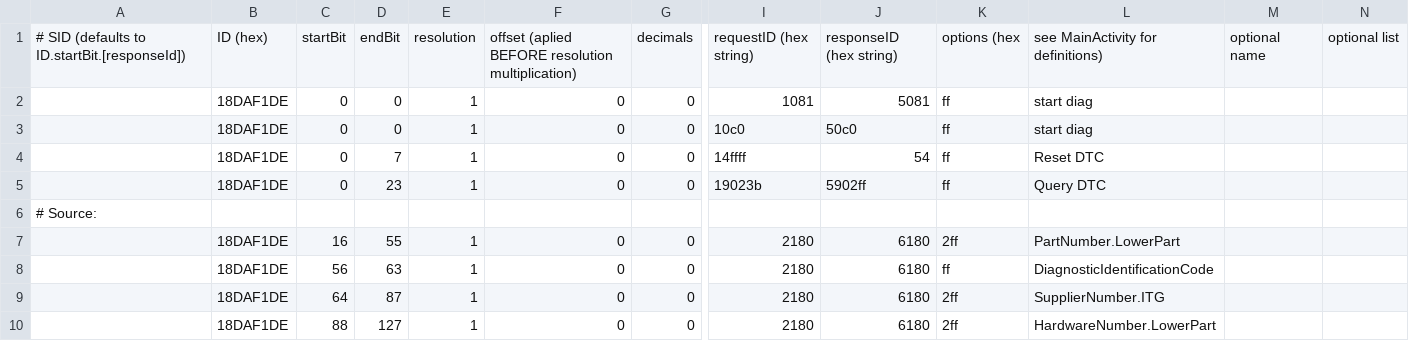
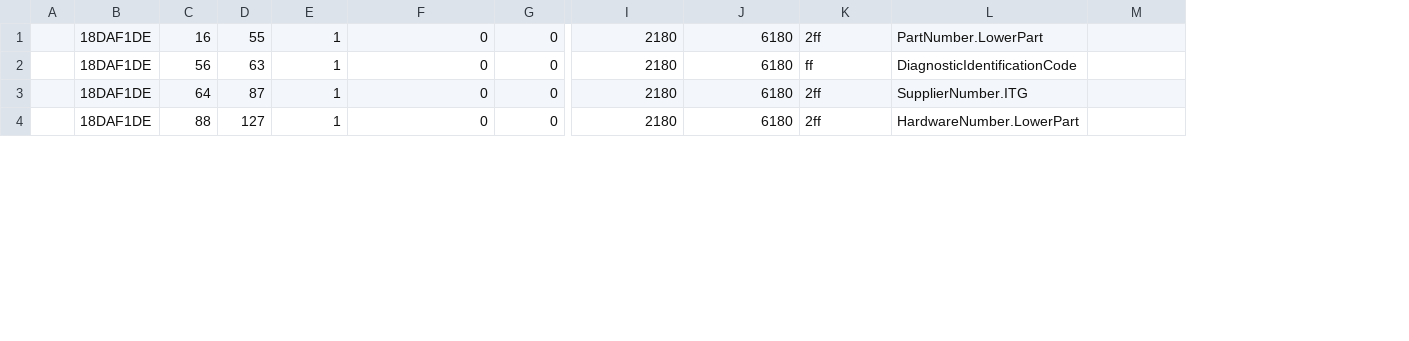
Before and after one commit to fesch/CanZE, a CSV file: app/src/main/assets/BCB-OBC_FieldsPh2.csv, drawn as a sheet; only a part is shown, gaps mark what is left out; removed rows and columns are numbered as before the commit, all else as after; rows hold the shown columns only; the diff names each change by its address in the sheet, - before the commit and + after, or states it on an @@ line.

```diff
--- a/app/src/main/assets/BCB-OBC_FieldsPh2.csv
+++ b/app/src/main/assets/BCB-OBC_FieldsPh2.csv
-column A, empty
+column A, empty
-column N, empty
-row 1: # SID (defaults to ID.startBit.[responseId]) | ID (hex) | startBit | endBit | resolution | offset (aplied BEFORE resolution multiplication) | decimals | requestID (hex string) | responseID (hex string) | options (hex | see MainActivity for definitions) | optional name | optional list
-row 2:  | 18DAF1DE | 0 | 0 | 1 | 0 | 0 | 1081 | 5081 | ff | start diag
-row 3:  | 18DAF1DE | 0 | 0 | 1 | 0 | 0 | 10c0 | 50c0 | ff | start diag
-row 4:  | 18DAF1DE | 0 | 7 | 1 | 0 | 0 | 14ffff | 54 | ff | Reset DTC
-row 5:  | 18DAF1DE | 0 | 23 | 1 | 0 | 0 | 19023b | 5902ff | ff | Query DTC
-row 6: # Source:
```
Also changed, not shown: app/src/main/assets/E-ACT-EBA_DtcsPh2.csv, app/src/main/assets/EVC-HCM-VCM_FieldsPh2.csv, 8 other files.
